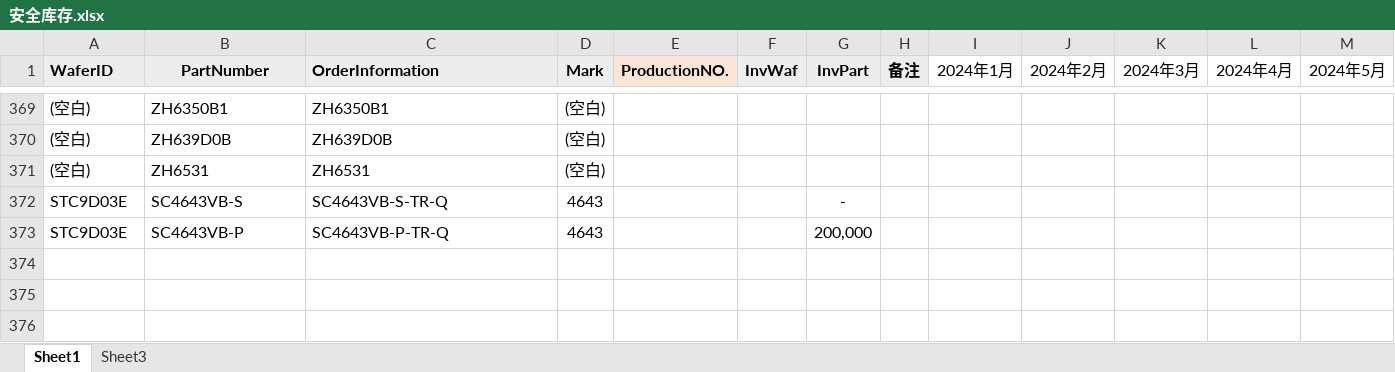
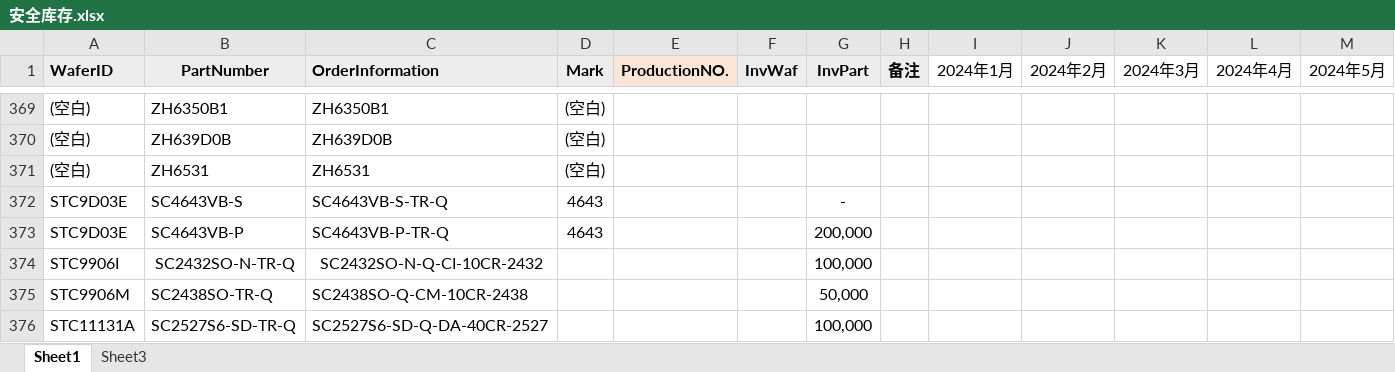
Before and after one commit to TTTriste06/operation_planning-, an Excel workbook: 安全库存.xlsx, sheet Sheet1, drawn as a sheet; only a part is shown, gaps mark what is left out; values as stored, in another font and other column widths than the file's, no borders; conditional formats not drawn; rows hold the shown columns only; the diff names each change by its address in the sheet, - before the commit and + after, or states it on an @@ line.

Commit message:
upload 安全库存.xlsx

```diff
--- a/安全库存.xlsx (sheet Sheet1)
+++ b/安全库存.xlsx (sheet Sheet1)
+row 374: STC9906I | SC2432SO-N-TR-Q | SC2432SO-N-Q-CI-10CR-2432 |  |  |  | 100,000
+row 375: STC9906M | SC2438SO-TR-Q | SC2438SO-Q-CM-10CR-2438 |  |  |  | 50,000
+row 376: STC11131A | SC2527S6-SD-TR-Q | SC2527S6-SD-Q-DA-40CR-2527 |  |  |  | 100,000
```
